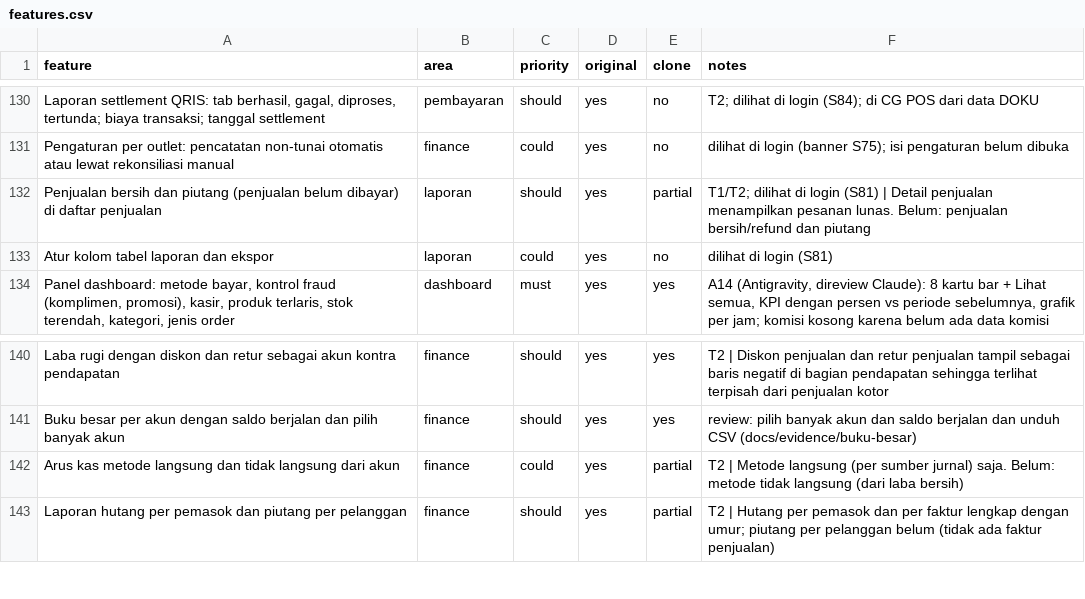
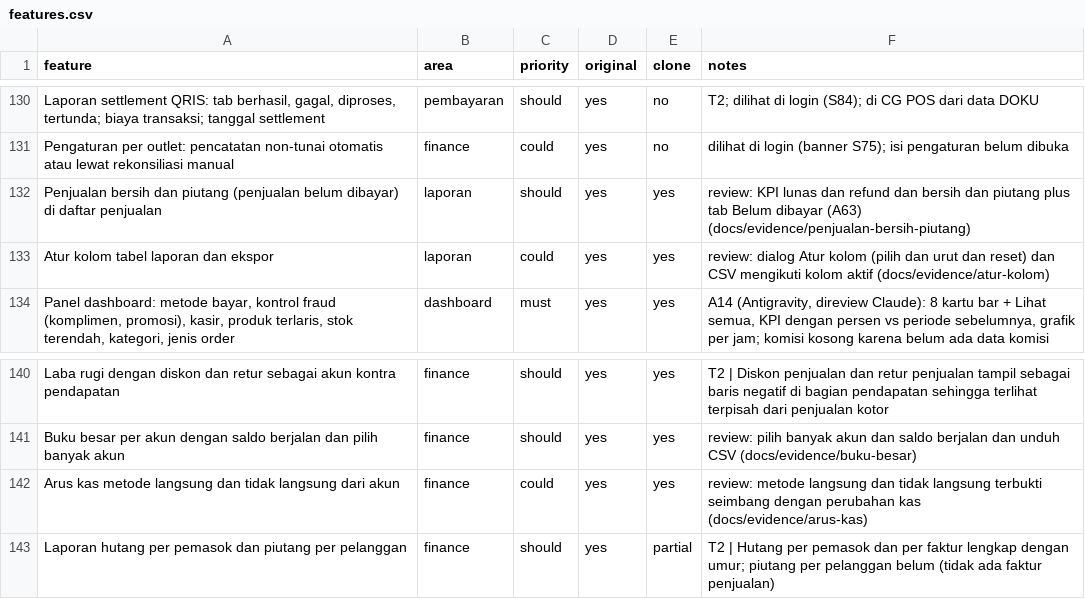
Before and after one commit to louisf2803/cg-pos, a CSV file: docs/features.csv, drawn as a sheet; only a part is shown, gaps mark what is left out; the diff names each change by its address in the sheet, - before the commit and + after, or states it on an @@ line.

Commit message:
review: arus kas, penjualan bersih dan piutang, atur kolom => yes

```diff
--- a/docs/features.csv
+++ b/docs/features.csv
-E132 (clone): partial
+E132 (clone): yes
-F132 (notes): T1/T2; dilihat di login (S81) | Detail penjualan menampilkan pesanan lunas. Belum: penjualan bersih/refund dan piutang
+F132 (notes): review: KPI lunas dan refund dan bersih dan piutang plus tab Belum dibayar (A63) (docs/evidence/penjualan-bersih-piutang)
-E133 (clone): no
+E133 (clone): yes
-F133 (notes): dilihat di login (S81)
+F133 (notes): review: dialog Atur kolom (pilih dan urut dan reset) dan CSV mengikuti kolom aktif (docs/evidence/atur-kolom)
-E142 (clone): partial
+E142 (clone): yes
-F142 (notes): T2 | Metode langsung (per sumber jurnal) saja. Belum: metode tidak langsung (dari laba bersih)
+F142 (notes): review: metode langsung dan tidak langsung terbukti seimbang dengan perubahan kas (docs/evidence/arus-kas)
```
Also changed, not shown: docs/wave.csv, 7 other files.
